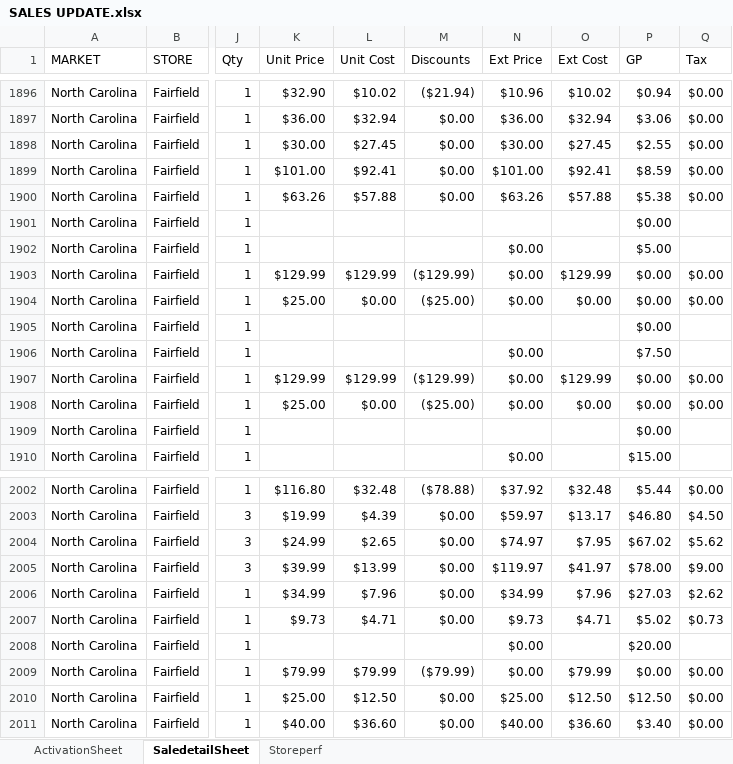
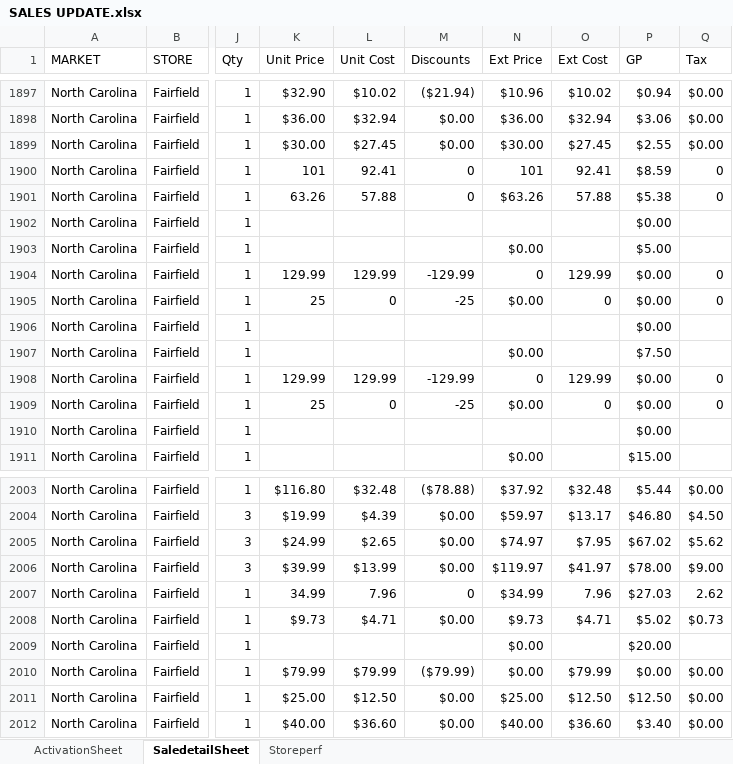
Before and after one commit to MuhammadYousuf1/IBEX-Dashboard, an Excel workbook: data/SALES UPDATE.xlsx, sheet SaledetailSheet, drawn as a sheet; only a part is shown, gaps mark what is left out; values as stored, in another font and other column widths than the file's, no cell formats; addresses are those after the commit; the diff covers the shown part only; the diff names each change by its address in the sheet, - before the commit and + after, or states it on an @@ line.

```diff
--- a/data/SALES UPDATE.xlsx (sheet SaledetailSheet)
+++ b/data/SALES UPDATE.xlsx (sheet SaledetailSheet)
-K1900 (Unit Price): $101.00
+K1900 (Unit Price): 101
-L1900 (Unit Cost): $92.41
+L1900 (Unit Cost): 92.41
-M1900:M1901 (Discounts): $0.00
+M1900:M1901 (Discounts): 0
-N1900 (Ext Price): $101.00
+N1900 (Ext Price): 101
-O1900 (Ext Cost): $92.41
+O1900 (Ext Cost): 92.41
-Q1900:Q1901 (Tax): $0.00
+Q1900:Q1901 (Tax): 0
-K1901 (Unit Price): $63.26
+K1901 (Unit Price): 63.26
-L1901 (Unit Cost): $57.88
+L1901 (Unit Cost): 57.88
-O1901 (Ext Cost): $57.88
+O1901 (Ext Cost): 57.88
-K1904 (Unit Price): $129.99
+K1904 (Unit Price): 129.99
-L1904 (Unit Cost): $129.99
+L1904 (Unit Cost): 129.99
-M1904 (Discounts): ($129.99)
+M1904 (Discounts): -129.99
-N1904 (Ext Price): $0.00
+N1904 (Ext Price): 0
-O1904 (Ext Cost): $129.99
+O1904 (Ext Cost): 129.99
-Q1904:Q1905 (Tax): $0.00
+Q1904:Q1905 (Tax): 0
-K1905 (Unit Price): $25.00
+K1905 (Unit Price): 25
-L1905 (Unit Cost): $0.00
+L1905 (Unit Cost): 0
-M1905 (Discounts): ($25.00)
+M1905 (Discounts): -25
-O1905 (Ext Cost): $0.00
+O1905 (Ext Cost): 0
-K1908 (Unit Price): $129.99
+K1908 (Unit Price): 129.99
-L1908 (Unit Cost): $129.99
+L1908 (Unit Cost): 129.99
-M1908 (Discounts): ($129.99)
+M1908 (Discounts): -129.99
-N1908 (Ext Price): $0.00
+N1908 (Ext Price): 0
-O1908 (Ext Cost): $129.99
+O1908 (Ext Cost): 129.99
-Q1908:Q1909 (Tax): $0.00
+Q1908:Q1909 (Tax): 0
-K1909 (Unit Price): $25.00
+K1909 (Unit Price): 25
-L1909 (Unit Cost): $0.00
+L1909 (Unit Cost): 0
-M1909 (Discounts): ($25.00)
+M1909 (Discounts): -25
-O1909 (Ext Cost): $0.00
+O1909 (Ext Cost): 0
-K2007 (Unit Price): $34.99
+K2007 (Unit Price): 34.99
-L2007 (Unit Cost): $7.96
+L2007 (Unit Cost): 7.96
-M2007 (Discounts): $0.00
+M2007 (Discounts): 0
-O2007 (Ext Cost): $7.96
+O2007 (Ext Cost): 7.96
-Q2007 (Tax): $2.62
+Q2007 (Tax): 2.62
```
Also changed, not shown: 24 added rows and 546 edited cells elsewhere in this sheet, sheet ActivationSheet, sheet Storeperf, cell formats, 1 other file.
